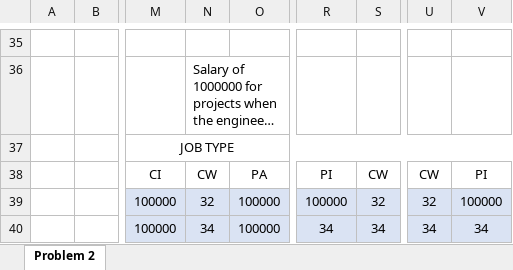
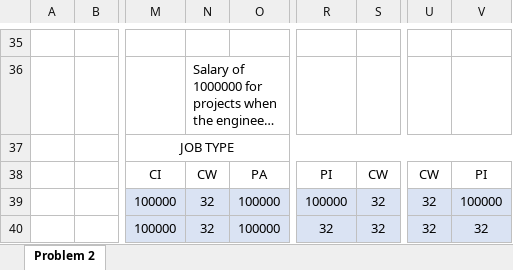
Before and after one commit to SpringNuance/Business-Analytics-I, an Excel workbook: Lectures and Assignment 2/problem2.xlsx, sheet Problem 2, drawn as a sheet; only a part is shown, gaps mark what is left out; long unchanged cells end in …; values as stored, in another font and other column widths than the file's, no borders; charts and pictures not drawn; the diff covers the shown part only; the diff names each change by its address in the sheet, - before the commit and + after, or states it on an @@ line.

```diff
--- a/Lectures and Assignment 2/problem2.xlsx (sheet Problem 2)
+++ b/Lectures and Assignment 2/problem2.xlsx (sheet Problem 2)
-N40: 34
+N40: 32
-R40: 34
+R40: 32
-S40: 34
+S40: 32
-U40: 34
+U40: 32
-V40: 34
+V40: 32
```
Also changed, not shown: 10 edited cells and cell formats elsewhere in this sheet, charts or pictures, Lectures and Assignment 2/Nguyen Xuan Binh_887799_ISM-C1004_Assignment_2.xlsx, Lectures and Assignment 3/Nguyen Xuan Binh_887799_ISM-C1004_Assignment_3.xlsx, 7 other files.
